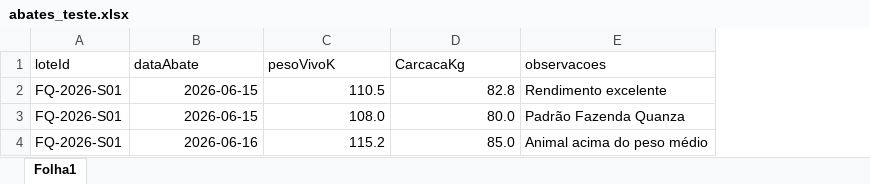
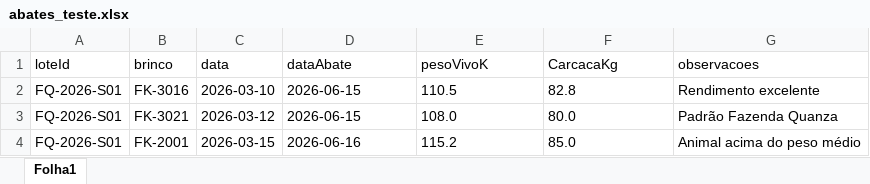
Before and after one commit to Acf1963/pigs-rent, an Excel workbook: xlsx/abates_teste.xlsx, sheet Folha1, drawn as a sheet; values as stored, in another font and other column widths than the file's, no borders; addresses are those after the commit; the diff names each change by its address in the sheet, - before the commit and + after, or states it on an @@ line.

```diff
--- a/xlsx/abates_teste.xlsx (sheet Folha1)
+++ b/xlsx/abates_teste.xlsx (sheet Folha1)
+column B (brinco), rows 2-4: FK-3016 | FK-3021 | FK-2001
+column C (data), rows 2-4: 2026-03-10 | 2026-03-12 | 2026-03-15
-D2:F4 alignment: right
+D2:F4 alignment: left
```
Also changed, not shown: xlsx/saude_teste.xlsx, 2 other files.
